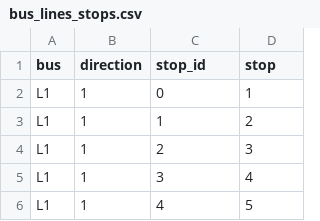
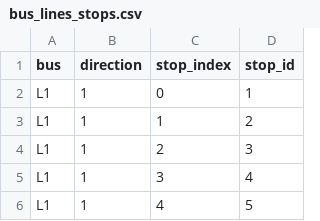
Before and after one commit to laatabix/MarraSIM, a CSV file: includes/csv/bus_lines/bus_lines_stops.csv, drawn as a sheet; only a part is shown.

```diff
--- a/includes/csv/bus_lines/bus_lines_stops.csv
+++ b/includes/csv/bus_lines/bus_lines_stops.csv
@@ -1,2 +1,2 @@
-bus,direction,stop_id,stop
+bus,direction,stop_index,stop_id
 L1,1,0,1
```
Also changed, not shown: includes/csv/bus_lines/bus_lines_data.csv, 10 other files.
